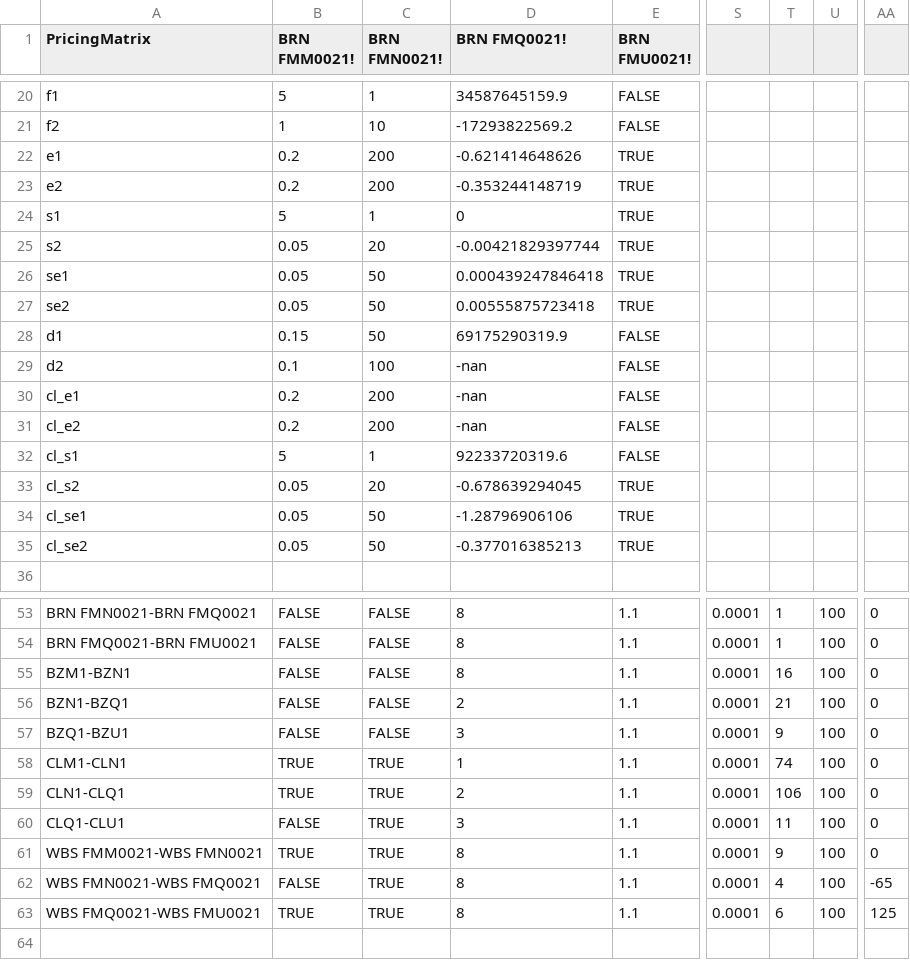
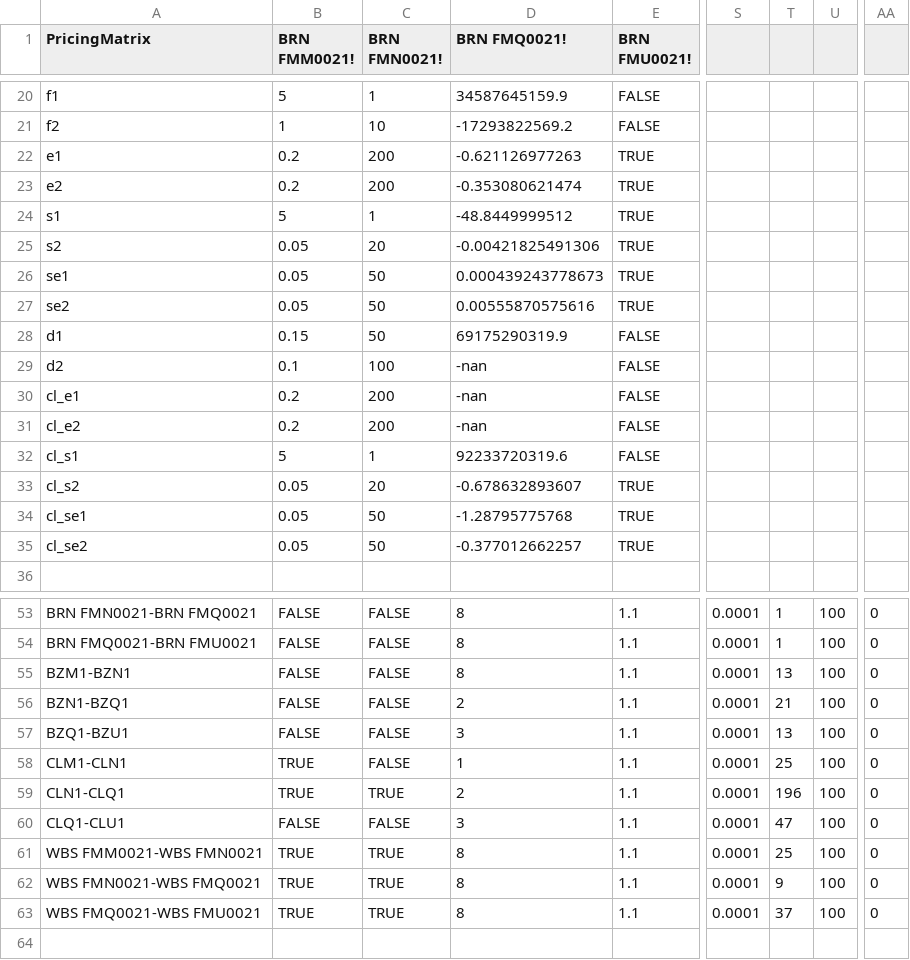
Before and after one commit to kzhdev/strats, a CSV file: config/cross_minimal/model.smallcross.csv, drawn as a sheet; only a part is shown, gaps mark what is left out; the diff covers the shown part only; the diff names each change by its address in the sheet, - before the commit and + after, or states it on an @@ line.

```diff
--- a/config/cross_minimal/model.smallcross.csv
+++ b/config/cross_minimal/model.smallcross.csv
-D22 (BRN FMQ0021!): -0.621414648626
+D22 (BRN FMQ0021!): -0.621126977263
-D23 (BRN FMQ0021!): -0.353244148719
+D23 (BRN FMQ0021!): -0.353080621474
-D24 (BRN FMQ0021!): 0
+D24 (BRN FMQ0021!): -48.8449999512
-D25 (BRN FMQ0021!): -0.00421829397744
+D25 (BRN FMQ0021!): -0.00421825491306
-D26 (BRN FMQ0021!): 0.000439247846418
+D26 (BRN FMQ0021!): 0.000439243778673
-D27 (BRN FMQ0021!): 0.00555875723418
+D27 (BRN FMQ0021!): 0.00555870575616
-D33 (BRN FMQ0021!): -0.678639294045
+D33 (BRN FMQ0021!): -0.678632893607
-D34 (BRN FMQ0021!): -1.28796906106
+D34 (BRN FMQ0021!): -1.28795775768
-D35 (BRN FMQ0021!): -0.377016385213
+D35 (BRN FMQ0021!): -0.377012662257
-T55: 16
+T55: 13
-T57: 9
+T57: 13
-C58 (BRN FMN0021!): TRUE
+C58 (BRN FMN0021!): FALSE
-T58: 74
+T58: 25
-T59: 106
+T59: 196
-C60 (BRN FMN0021!): TRUE
+C60 (BRN FMN0021!): FALSE
-T60: 11
+T60: 47
-T61: 9
+T61: 25
-B62 (BRN FMM0021!): FALSE
+B62 (BRN FMM0021!): TRUE
-T62: 4
+T62: 9
-AA62: -65
+AA62: 0
-T63: 6
+T63: 37
-AA63: 125
+AA63: 0
```
Also changed, not shown: 3 edited cells elsewhere in this file, config/cross_minimal/mm_last_fill_price_file.csv, config/cross_minimal/omports.csv, 5 other files.
